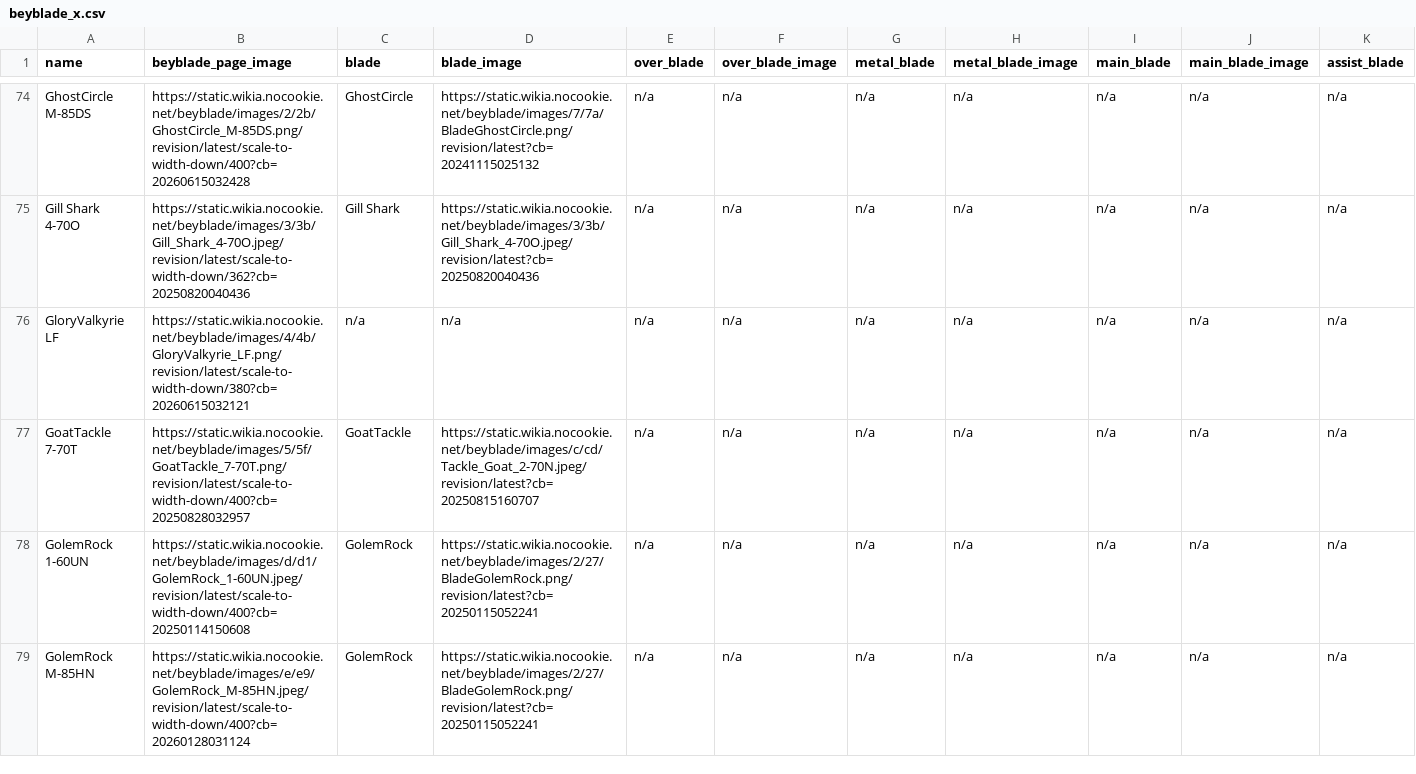
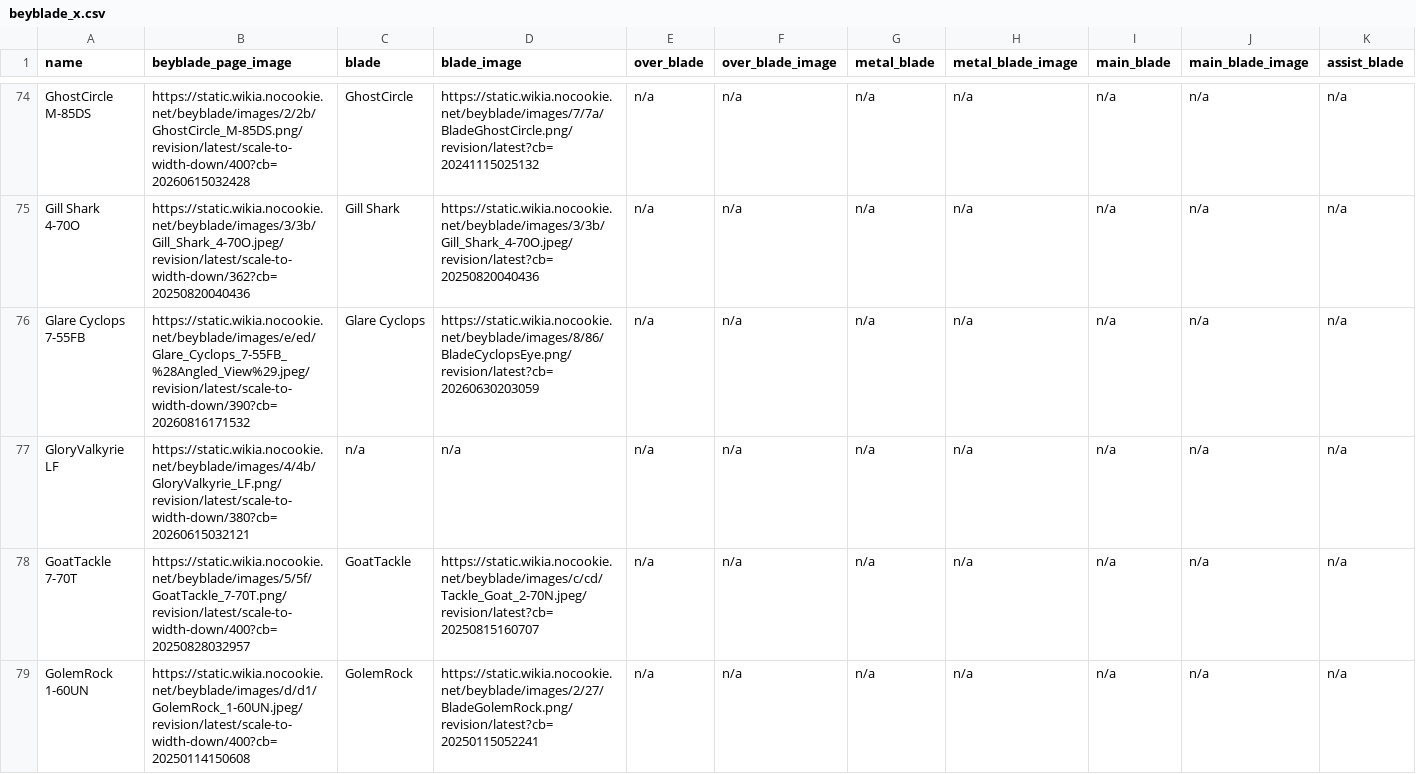
Before and after one commit to OneDime/Software-Beyblade, a CSV file: beyblade_x.csv, drawn as a sheet; only a part is shown, gaps mark what is left out; the shorter side is filled out with more unchanged rows; rows hold the shown columns only; the diff names each change by its address in the sheet, - before the commit and + after, or states it on an @@ line.

```diff
--- a/beyblade_x.csv
+++ b/beyblade_x.csv
+row 76: Glare Cyclops 7-55FB | https://static.wikia.nocookie.net/beyblade/images/e/ed/Glare_Cyclops_7-55FB_%28Angled_View%29.jpeg/revision/latest/scale-to-width-down/390?cb=20260816171532 | Glare Cyclops | https://static.wikia.nocookie.net/beyblade/images/8/86/BladeCyclopsEye.png/revision/latest?cb=20260630203059 | n/a | n/a | n/a | n/a | n/a | n/a | n/a
```
Also changed, not shown: 2 other files.
